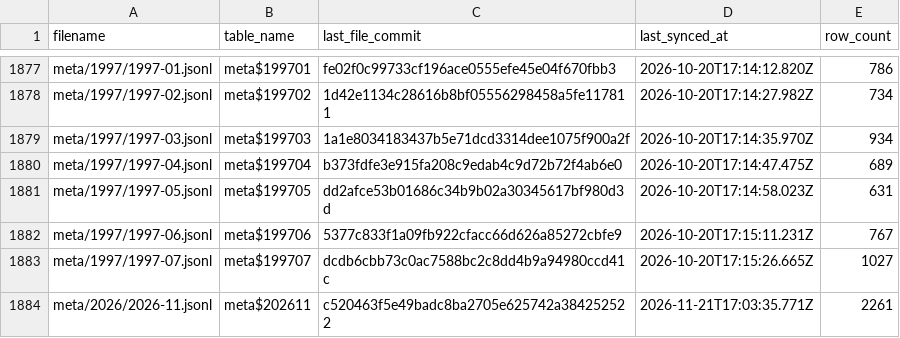
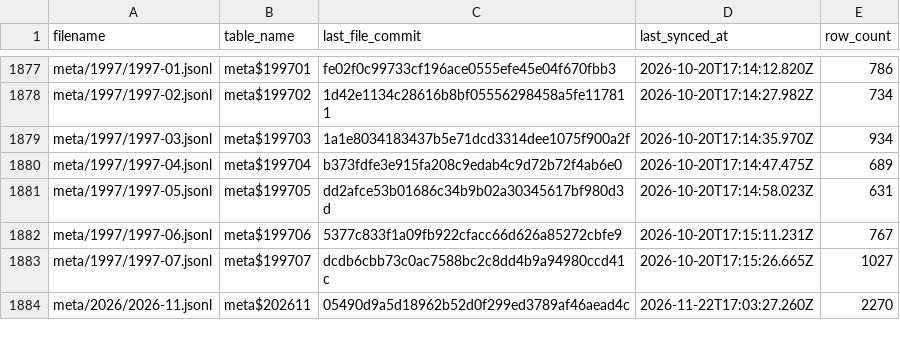
Before and after one commit to dtinth/openlawdata-bigquery, a CSV file: state.csv, drawn as a sheet; only a part is shown, gaps mark what is left out.

Commit message:
Update state.csv

```diff
--- a/state.csv
+++ b/state.csv
@@ -1883,2 +1883,2 @@ meta/1997/1997-06.jsonl,meta$199706,5377c833f1a09fb922cfacc66d626a85272cbfe9,202
 meta/1997/1997-07.jsonl,meta$199707,dcdb6cbb73c0ac7588bc2c8dd4b9a94980ccd41c,2026-10-20T17:15:26.665Z,1027
-meta/2026/2026-11.jsonl,meta$202611,c520463f5e49badc8ba2705e625742a384252522,2026-11-21T17:03:35.771Z,2261
+meta/2026/2026-11.jsonl,meta$202611,05490d9a5d18962b52d0f299ed3789af46aead4c,2026-11-22T17:03:27.260Z,2270
```
